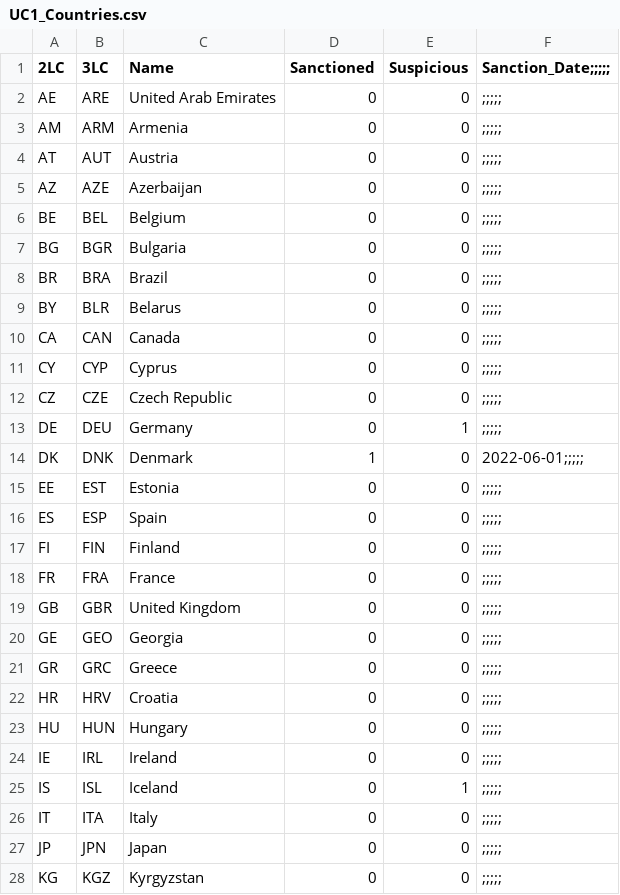
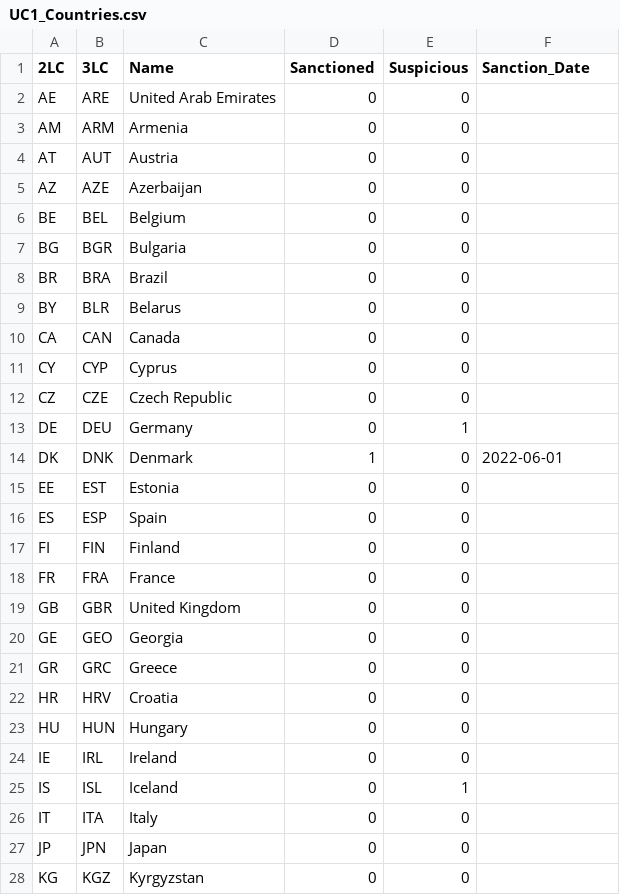
Before and after one commit to NC-matfj/UC_datasets, a CSV file: UC1_Countries.csv, drawn as a sheet; only a part is shown; the diff covers the shown part only.

```diff
--- a/UC1_Countries.csv
+++ b/UC1_Countries.csv
@@ -1,28 +1,28 @@
-2LC,3LC,Name,Sanctioned,Suspicious,Sanction_Date;;;;;
-AE,ARE,United Arab Emirates,0,0,;;;;;
-AM,ARM,Armenia,0,0,;;;;;
-AT,AUT,Austria,0,0,;;;;;
-AZ,AZE,Azerbaijan,0,0,;;;;;
-BE,BEL,Belgium,0,0,;;;;;
-BG,BGR,Bulgaria,0,0,;;;;;
-BR,BRA,Brazil,0,0,;;;;;
-BY,BLR,Belarus,0,0,;;;;;
-CA,CAN,Canada,0,0,;;;;;
-CY,CYP,Cyprus,0,0,;;;;;
-CZ,CZE,Czech Republic,0,0,;;;;;
-DE,DEU,Germany,0,1,;;;;;
-DK,DNK,Denmark,1,0,2022-06-01;;;;;
-EE,EST,Estonia,0,0,;;;;;
-ES,ESP,Spain,0,0,;;;;;
-FI,FIN,Finland,0,0,;;;;;
-FR,FRA,France,0,0,;;;;;
-GB,GBR,United Kingdom,0,0,;;;;;
-GE,GEO,Georgia,0,0,;;;;;
-GR,GRC,Greece,0,0,;;;;;
-HR,HRV,Croatia,0,0,;;;;;
-HU,HUN,Hungary,0,0,;;;;;
-IE,IRL,Ireland,0,0,;;;;;
-IS,ISL,Iceland,0,1,;;;;;
-IT,ITA,Italy,0,0,;;;;;
-JP,JPN,Japan,0,0,;;;;;
-KG,KGZ,Kyrgyzstan,0,0,;;;;;
+2LC,3LC,Name,Sanctioned,Suspicious,Sanction_Date
+AE,ARE,United Arab Emirates,0,0,
+AM,ARM,Armenia,0,0,
+AT,AUT,Austria,0,0,
+AZ,AZE,Azerbaijan,0,0,
+BE,BEL,Belgium,0,0,
+BG,BGR,Bulgaria,0,0,
+BR,BRA,Brazil,0,0,
+BY,BLR,Belarus,0,0,
+CA,CAN,Canada,0,0,
+CY,CYP,Cyprus,0,0,
+CZ,CZE,Czech Republic,0,0,
+DE,DEU,Germany,0,1,
+DK,DNK,Denmark,1,0,2022-06-01
+EE,EST,Estonia,0,0,
+ES,ESP,Spain,0,0,
+FI,FIN,Finland,0,0,
+FR,FRA,France,0,0,
+GB,GBR,United Kingdom,0,0,
+GE,GEO,Georgia,0,0,
+GR,GRC,Greece,0,0,
+HR,HRV,Croatia,0,0,
+HU,HUN,Hungary,0,0,
+IE,IRL,Ireland,0,0,
+IS,ISL,Iceland,0,1,
+IT,ITA,Italy,0,0,
+JP,JPN,Japan,0,0,
+KG,KGZ,Kyrgyzstan,0,0,
```
Also changed, not shown: 1 removed row and 17 edited cells elsewhere in this file.
